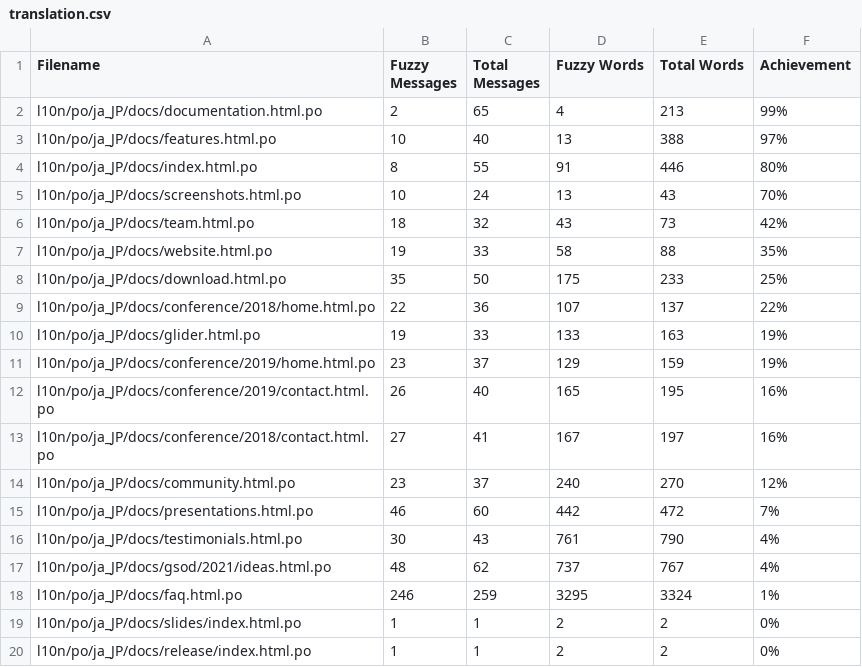
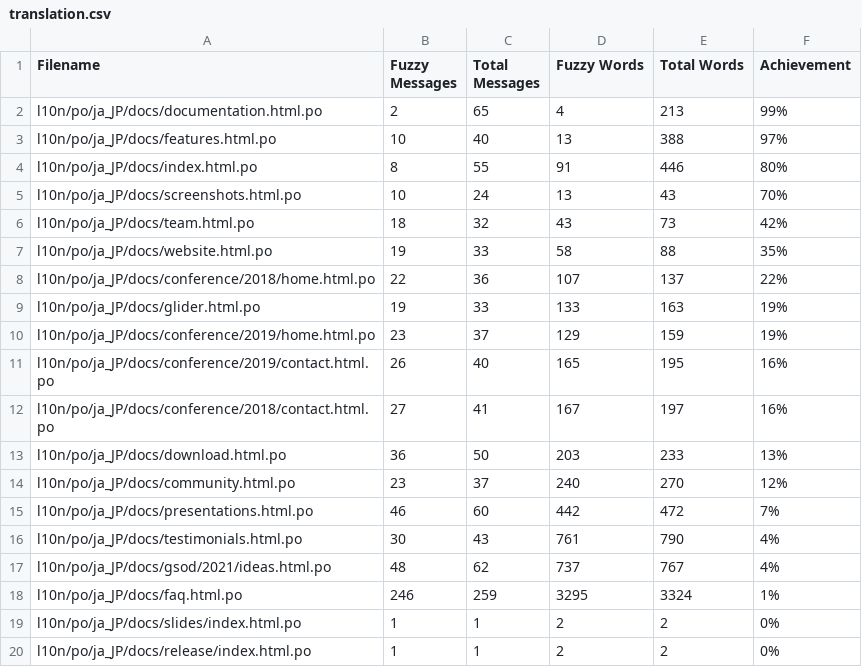
Before and after one commit to doc-l10n-kit/ja-pcp-website, a CSV file: l10n/stats/translation.csv, drawn as a sheet; only a part is shown.

Commit message:
Update translation stats

```diff
--- a/l10n/stats/translation.csv
+++ b/l10n/stats/translation.csv
@@ -7,3 +7,2 @@ l10n/po/ja_JP/docs/team.html.po, 18, 32, 43, 73 ,42%
 l10n/po/ja_JP/docs/website.html.po, 19, 33, 58, 88 ,35%
-l10n/po/ja_JP/docs/download.html.po, 35, 50, 175, 233 ,25%
 l10n/po/ja_JP/docs/conference/2018/home.html.po, 22, 36, 107, 137 ,22%
@@ -13,2 +12,3 @@ l10n/po/ja_JP/docs/conference/2019/contact.html.po, 26, 40, 165, 195 ,16%
 l10n/po/ja_JP/docs/conference/2018/contact.html.po, 27, 41, 167, 197 ,16%
+l10n/po/ja_JP/docs/download.html.po, 36, 50, 203, 233 ,13%
 l10n/po/ja_JP/docs/community.html.po, 23, 37, 240, 270 ,12%
```
